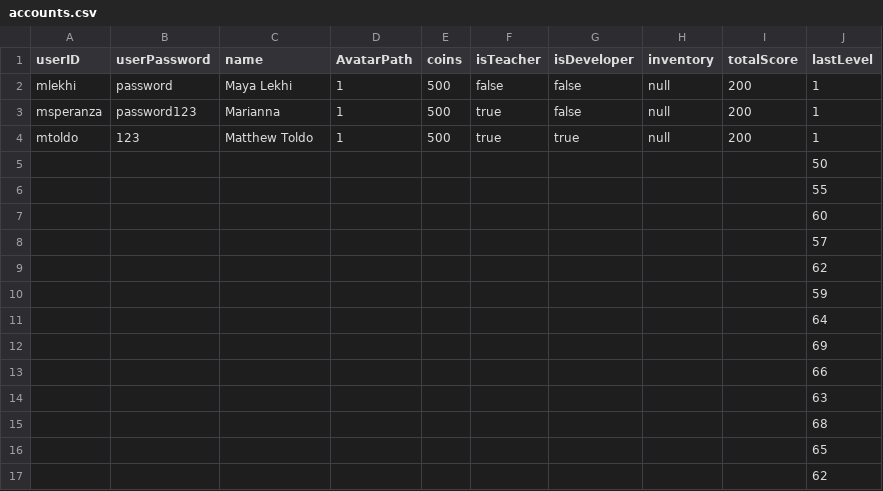
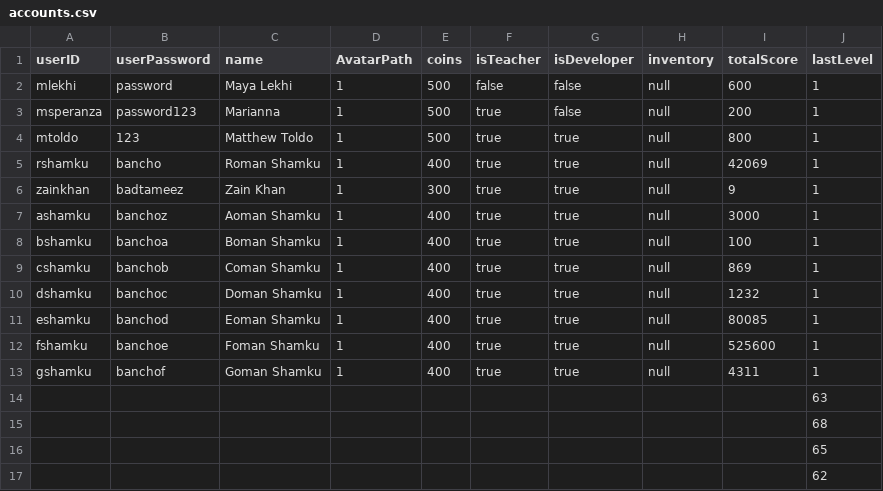
Before and after one commit to mlekhi/waste-wizard, a CSV file: server/game-data/accounts.csv, drawn as a sheet; only a part is shown.

Commit message:
fixed leaderboard back-end (besides scores in descending order issue), added some getters and player level setter/getter

```diff
--- a/server/game-data/accounts.csv
+++ b/server/game-data/accounts.csv
@@ -1,14 +1,14 @@
 userID,userPassword,name,AvatarPath,coins,isTeacher,isDeveloper,inventory,totalScore,lastLevel
-mlekhi,password,Maya Lekhi,1,500,false,false,null,200,1
+mlekhi,password,Maya Lekhi,1,500,false,false,null,600,1
 msperanza,password123,Marianna,1,500,true,false,null,200,1
-mtoldo,123,Matthew Toldo,1,500,true,true,null,200,1
-,,,,,,,,,50
-,,,,,,,,,55
-,,,,,,,,,60
-,,,,,,,,,57
-,,,,,,,,,62
-,,,,,,,,,59
-,,,,,,,,,64
-,,,,,,,,,69
-,,,,,,,,,66
+mtoldo,123,Matthew Toldo,1,500,true,true,null,800,1
+rshamku,bancho,Roman Shamku,1,400,true,true,null,42069,1
+zainkhan,badtameez,Zain Khan,1,300,true,true,null,9,1
+ashamku,banchoz,Aoman Shamku,1,400,true,true,null,3000,1
+bshamku,banchoa,Boman Shamku,1,400,true,true,null,100,1
+cshamku,banchob,Coman Shamku,1,400,true,true,null,869,1
+dshamku,banchoc,Doman Shamku,1,400,true,true,null,1232,1
+eshamku,banchod,Eoman Shamku,1,400,true,true,null,80085,1
+fshamku,banchoe,Foman Shamku,1,400,true,true,null,525600,1
+gshamku,banchof,Goman Shamku,1,400,true,true,null,4311,1
 ,,,,,,,,,63
```
Also changed, not shown: 1 other file.
